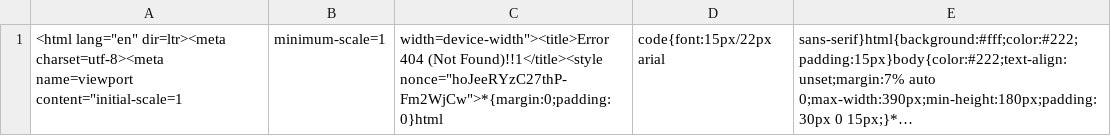
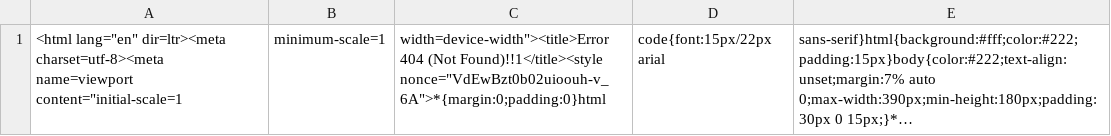
Before and after one commit to nehciyh/cargo-dashboard, a CSV file: data.csv, drawn as a sheet; long unchanged cells end in …; the diff names each change by its address in the sheet, - before the commit and + after, or states it on an @@ line.

```diff
--- a/data.csv
+++ b/data.csv
-C1: …(Not Found)!!1</title><style nonce="hoJeeRYzC27thP-Fm2WjCw">*{margin:0;padding:0}html
+C1: …(Not Found)!!1</title><style nonce="VdEwBzt0b02uioouh-v_6A">*{margin:0;padding:0}html
```
